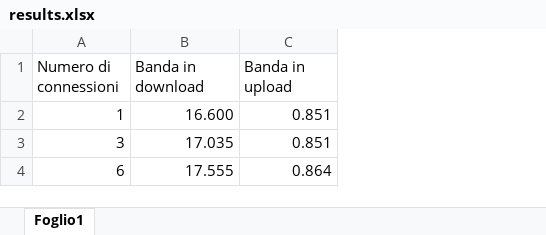
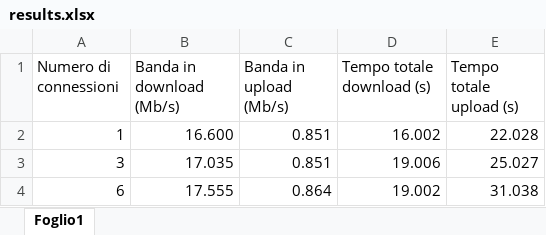
Before and after one commit to fondazionebordoni/misurainternet-speedtest, an Excel workbook: GraficiRisultati/20_1/10MB/results.xlsx, sheet Foglio1, drawn as a sheet; values as stored, in another font and other column widths than the file's, no borders; charts and pictures not drawn; the diff names each change by its address in the sheet, - before the commit and + after, or states it on an @@ line.

Commit message:
aggiornati i file excel con la durata totale dei singoli test di download e upload

```diff
--- a/GraficiRisultati/20_1/10MB/results.xlsx (sheet Foglio1)
+++ b/GraficiRisultati/20_1/10MB/results.xlsx (sheet Foglio1)
+column D (Tempo totale download (s)), rows 2-4: 16.002 | 19.006 | 19.002
+column E (Tempo totale upload (s)), rows 2-4: 22.028 | 25.027 | 31.038
-B1: Banda in download
+B1: Banda in download (Mb/s)
-C1: Banda in upload
+C1: Banda in upload (Mb/s)
```
Also changed, not shown: charts or pictures, GraficiRisultati/100_100/10MB/results.xlsx, GraficiRisultati/100_100/50MB/results.xlsx, 17 other files.
